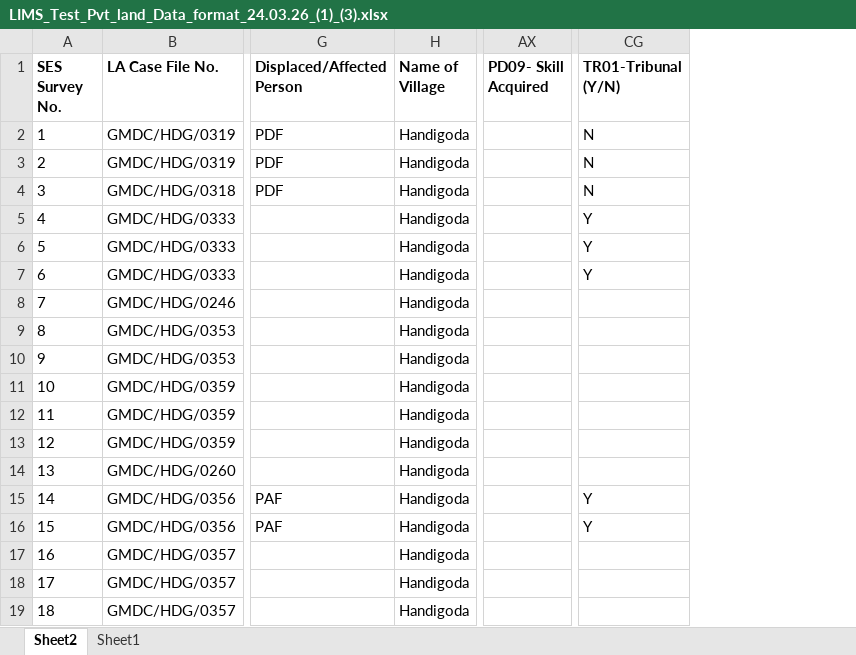
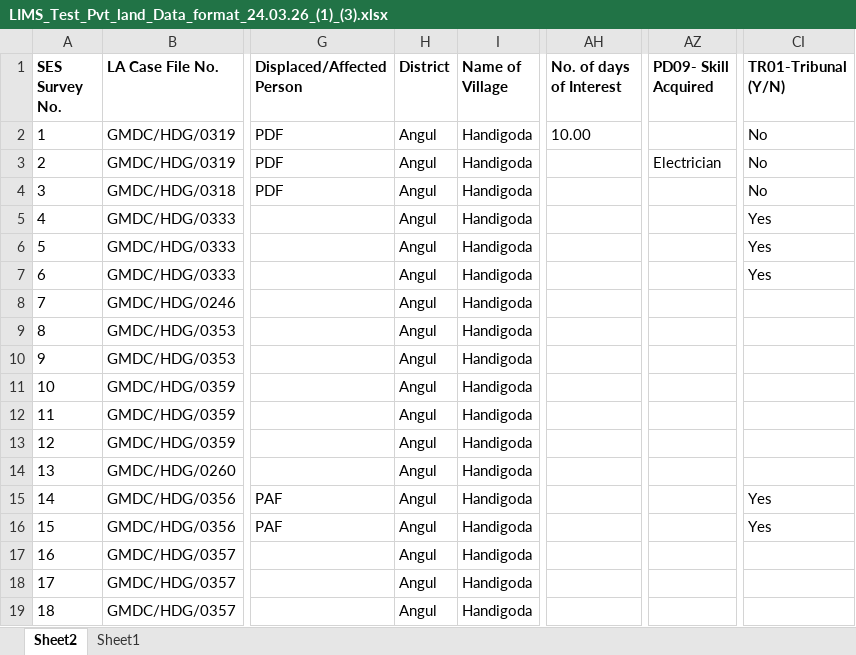
Before and after one commit to maastrixbackup/lims_be, an Excel workbook: uploads/excels/LIMS_Test_Pvt_land_Data_format_24.03.26_(1)_(3).xlsx, sheet Sheet2, drawn as a sheet; only a part is shown, gaps mark what is left out; values as stored, in another font and other column widths than the file's, no borders; conditional formats not drawn; addresses are those after the commit; the diff names each change by its address in the sheet, - before the commit and + after, or states it on an @@ line.

```diff
--- a/uploads/excels/LIMS_Test_Pvt_land_Data_format_24.03.26_(1)_(3).xlsx (sheet Sheet2)
+++ b/uploads/excels/LIMS_Test_Pvt_land_Data_format_24.03.26_(1)_(3).xlsx (sheet Sheet2)
+column H (District), rows 2-19: all Angul
+column AH (No. of days of Interest), row 2: 10.00
-CI2:CI4 (TR01-Tribunal (Y/N)): N
+CI2:CI4 (TR01-Tribunal (Y/N)): No
-AZ3 (PD09- Skill Acquired): (empty)
+AZ3 (PD09- Skill Acquired): Electrician
-CI5:CI7 (TR01-Tribunal (Y/N)): Y
+CI5:CI7 (TR01-Tribunal (Y/N)): Yes
-CI15:CI16 (TR01-Tribunal (Y/N)): Y
+CI15:CI16 (TR01-Tribunal (Y/N)): Yes
```
Also changed, not shown: formulas that keep their value, 4 other files.
